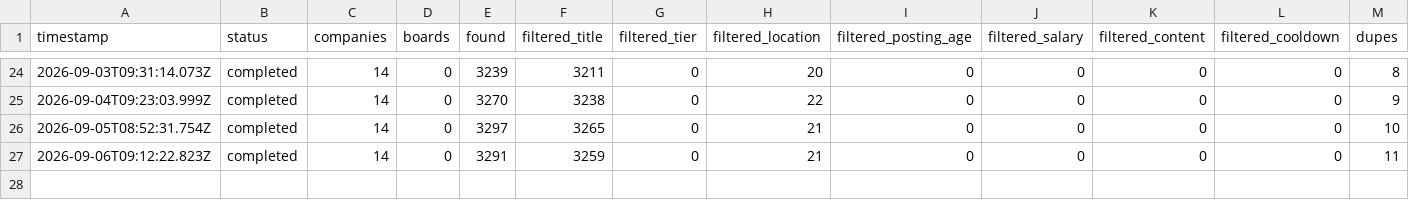
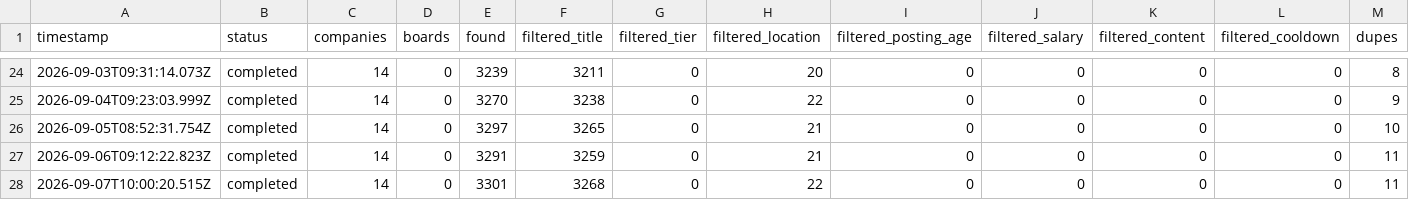
Before and after one commit to Dariolex/career-ops, a TSV file: data/scan-runs.tsv, drawn as a sheet; only a part is shown, gaps mark what is left out; rows hold the shown columns only; the diff names each change by its address in the sheet, - before the commit and + after, or states it on an @@ line.

```diff
--- a/data/scan-runs.tsv
+++ b/data/scan-runs.tsv
+row 28: 2026-09-07T10:00:20.515Z | completed | 14 | 0 | 3301 | 3268 | 0 | 22 | 0 | 0 | 0 | 0 | 11
```
Also changed, not shown: data/portal-health.tsv, 1 other file.
